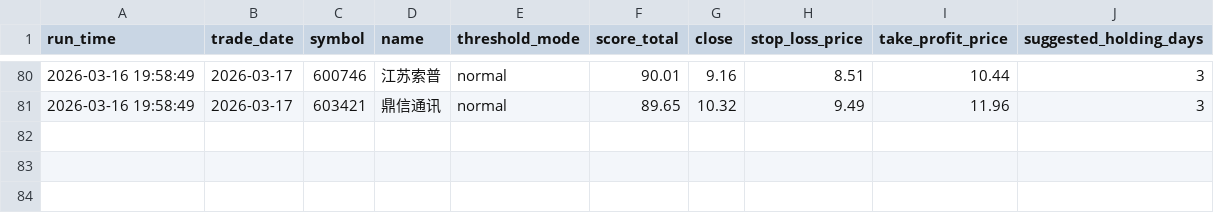
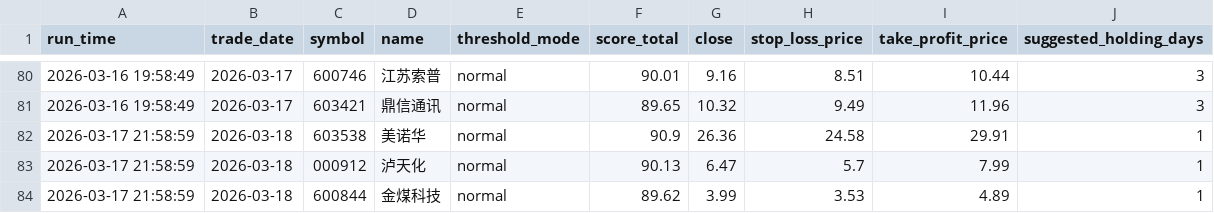
Before and after one commit to wuweiyuan/facai, a CSV file: reports/recommendations.csv, drawn as a sheet; only a part is shown, gaps mark what is left out; the diff names each change by its address in the sheet, - before the commit and + after, or states it on an @@ line.

```diff
--- a/reports/recommendations.csv
+++ b/reports/recommendations.csv
+row 82: 2026-03-17 21:58:59 | 2026-03-18 | 603538 | 美诺华 | normal | 90.9 | 26.36 | 24.58 | 29.91 | 1
+row 83: 2026-03-17 21:58:59 | 2026-03-18 | 000912 | 泸天化 | normal | 90.13 | 6.47 | 5.7 | 7.99 | 1
+row 84: 2026-03-17 21:58:59 | 2026-03-18 | 600844 | 金煤科技 | normal | 89.62 | 3.99 | 3.53 | 4.89 | 1
```
Also changed, not shown: reports/pullback_recommendations.csv, 4 other files.
